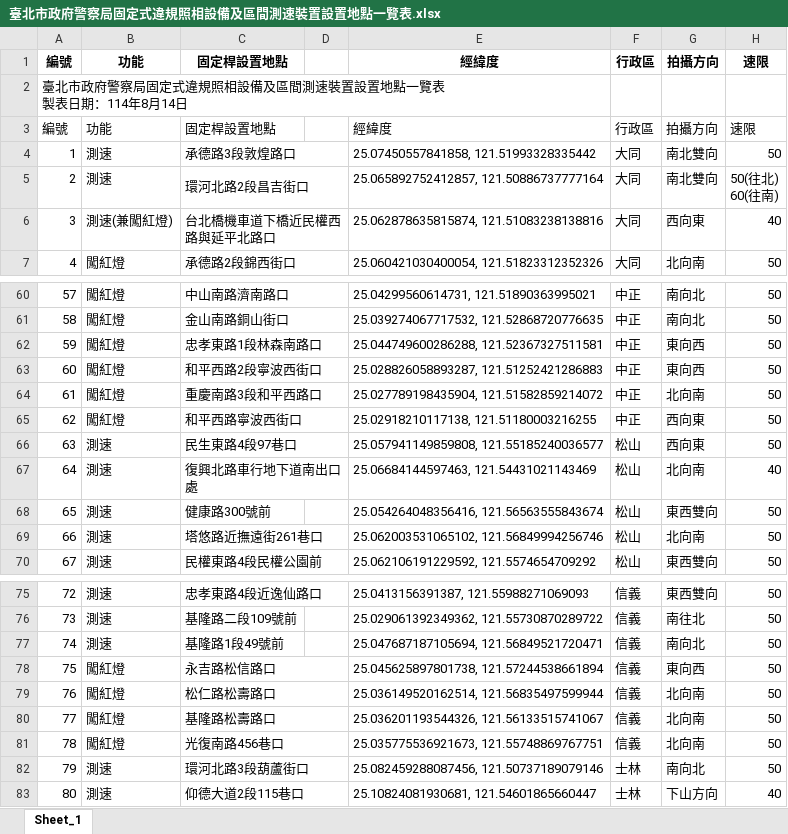
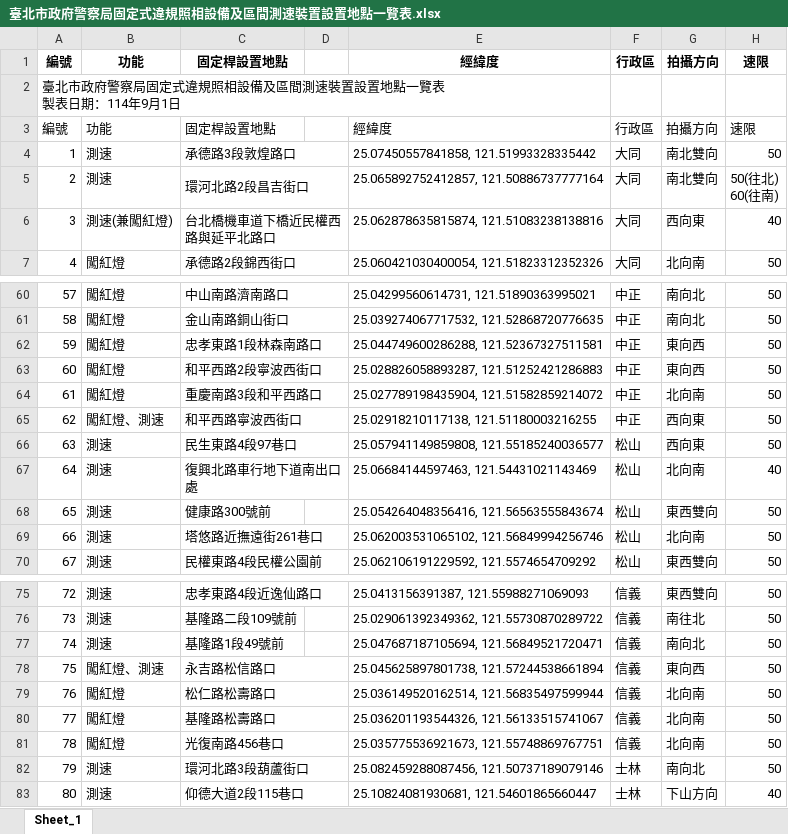
Before and after one commit to Mandy57454/TWN_speedcam_comparison_tool, an Excel workbook: converter/city_data/taipei/臺北市政府警察局固定式違規照相設備及區間測速裝置設置地點一覽表.xlsx, sheet Sheet_1, drawn as a sheet; only a part is shown, gaps mark what is left out; values as stored, in another font and other column widths than the file's, no borders; the diff names each change by its address in the sheet, - before the commit and + after, or states it on an @@ line.

```diff
--- a/converter/city_data/taipei/臺北市政府警察局固定式違規照相設備及區間測速裝置設置地點一覽表.xlsx (sheet Sheet_1)
+++ b/converter/city_data/taipei/臺北市政府警察局固定式違規照相設備及區間測速裝置設置地點一覽表.xlsx (sheet Sheet_1)
-A2: …期：114年8月14日
+A2: …期：114年9月1日
-B65: 闖紅燈
+B65: 闖紅燈、測速
-B78: 闖紅燈
+B78: 闖紅燈、測速
```
Also changed, not shown: converter/city_data/ChiaYi/嘉義縣警察局布袋分局非固定式科學儀器交通執法設備設置地點一覽表1130708.xlsx, converter/city_data/HsinChu/新竹縣政府警察局固定式科學儀器執法設備設置地點一覽表.xlsx, 44 other files.
